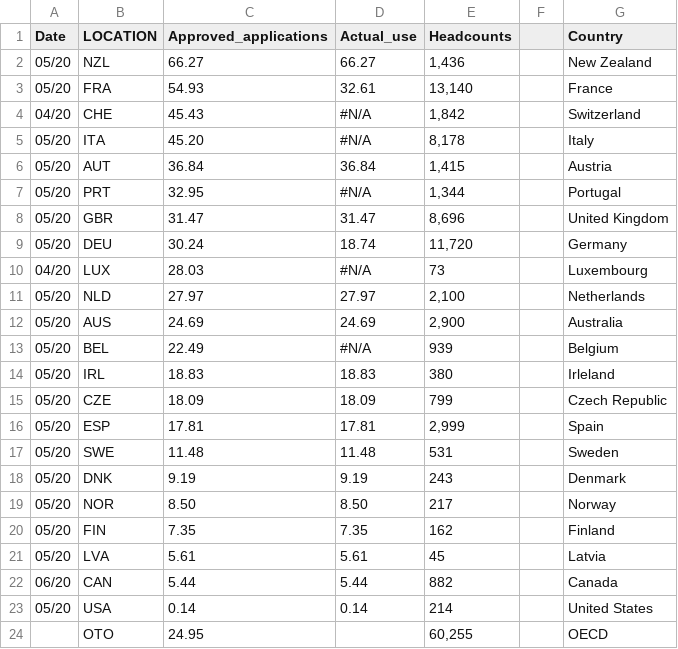
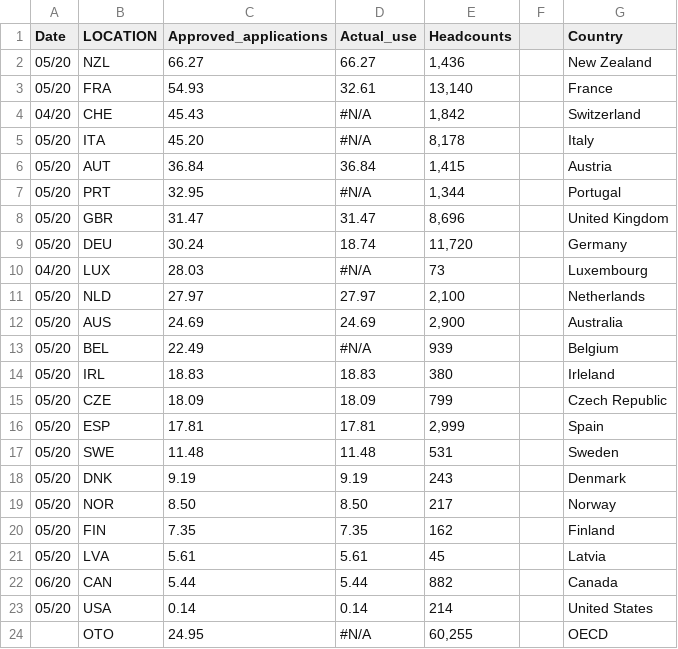
Before and after one commit to oecd/OECD-EMO-2020-JOB-RETENTION, a TSV file: data/data1.tsv, drawn as a sheet.

```diff
--- a/data/data1.tsv
+++ b/data/data1.tsv
@@ -23,2 +23,2 @@ Date	LOCATION	Approved_applications	Actual_use	Headcounts		Country
 05/20	USA	 0.14 	 0.14 	 214 		United States
-	OTO	 24.95 		 60,255 		OECD
+	OTO	 24.95 	#N/A	 60,255 		OECD
```
Also changed, not shown: data/data2.tsv, 3 other files.
